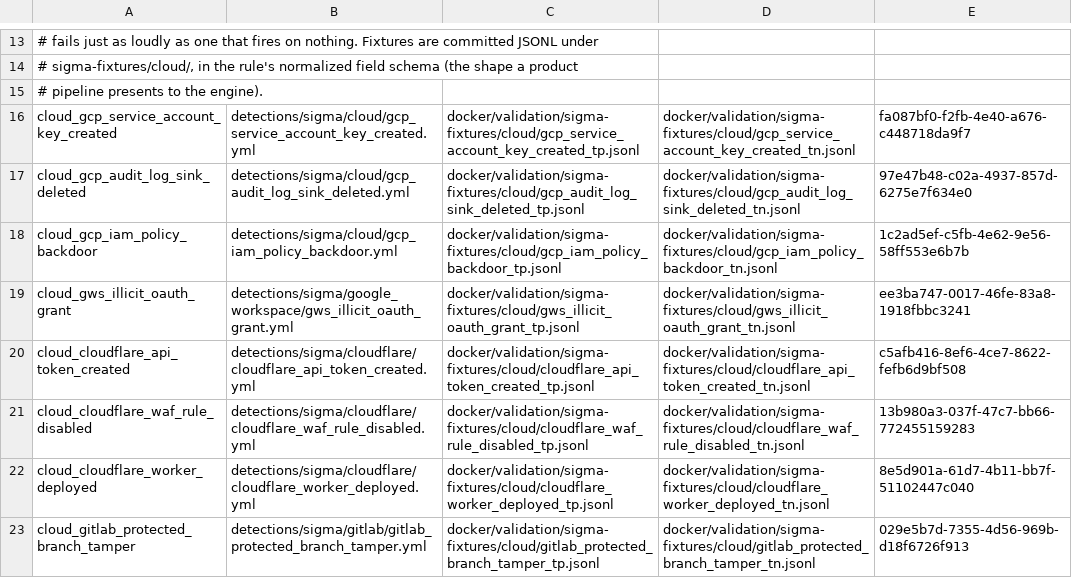
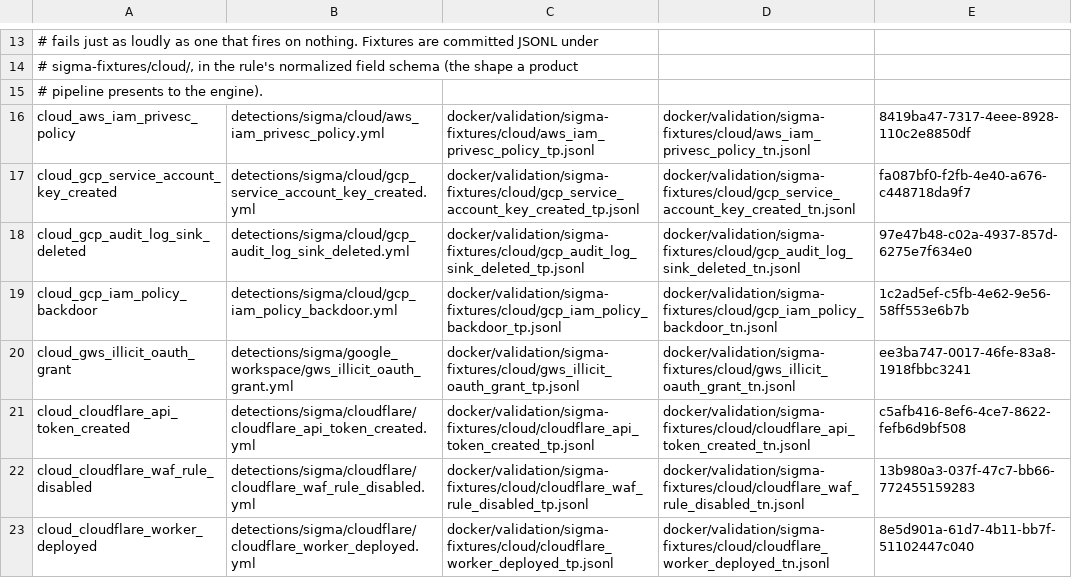
Before and after one commit to dotgibson/dotfiles-Defense, a TSV file: docker/validation/sigma-cloud-manifest.tsv, drawn as a sheet; only a part is shown, gaps mark what is left out; the shorter side is filled out with more unchanged rows.

```diff
--- a/docker/validation/sigma-cloud-manifest.tsv
+++ b/docker/validation/sigma-cloud-manifest.tsv
@@ -15,2 +15,3 @@
 # pipeline presents to the engine).
+cloud_aws_iam_privesc_policy	detections/sigma/cloud/aws_iam_privesc_policy.yml	docker/validation/sigma-fixtures/cloud/aws_iam_privesc_policy_tp.jsonl	docker/validation/sigma-fixtures/cloud/aws_iam_privesc_policy_tn.jsonl	8419ba47-7317-4eee-8928-110c2e8850df
 cloud_gcp_service_account_key_created	detections/sigma/cloud/gcp_service_account_key_created.yml	docker/validation/sigma-fixtures/cloud/gcp_service_account_key_created_tp.jsonl	docker/validation/sigma-fixtures/cloud/gcp_service_account_key_created_tn.jsonl	fa087bf0-f2fb-4e40-a676-c448718da9f7
```
Also changed, not shown: docker/validation/sigma-manifest.tsv, 38 other files.
